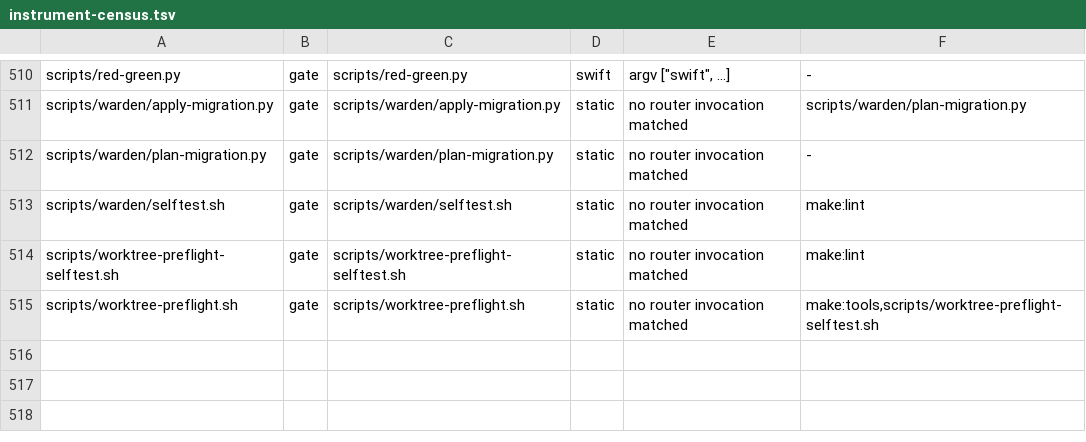
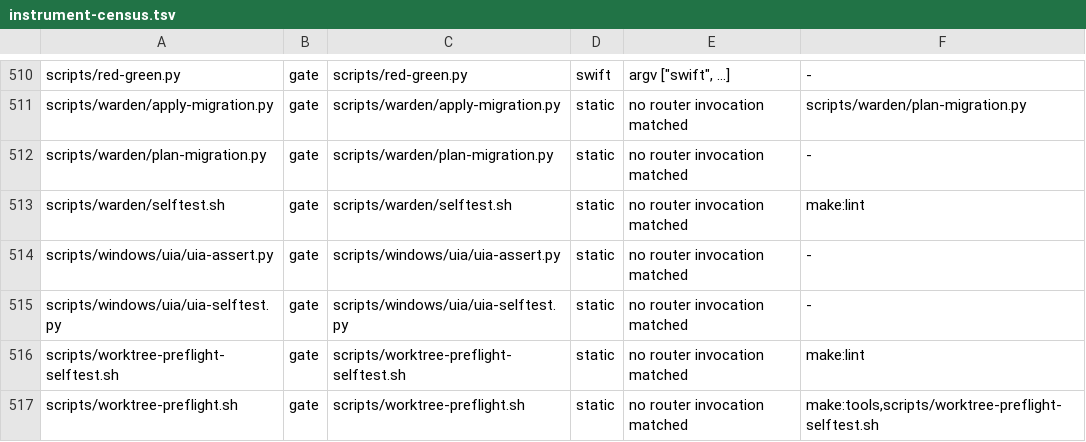
Before and after one commit to fledgeling-co/mcp-router, a TSV file: planning/instrument-census.tsv, drawn as a sheet; only a part is shown, gaps mark what is left out; the diff names each change by its address in the sheet, - before the commit and + after, or states it on an @@ line.

```diff
--- a/planning/instrument-census.tsv
+++ b/planning/instrument-census.tsv
+row 514: scripts/windows/uia/uia-assert.py | gate | scripts/windows/uia/uia-assert.py | static | no router invocation matched | -
+row 515: scripts/windows/uia/uia-selftest.py | gate | scripts/windows/uia/uia-selftest.py | static | no router invocation matched | -
```
